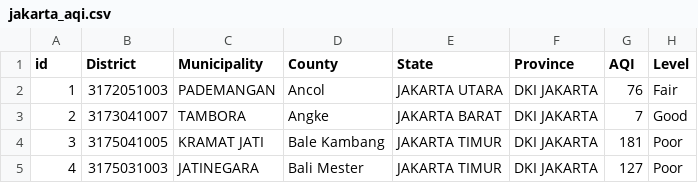
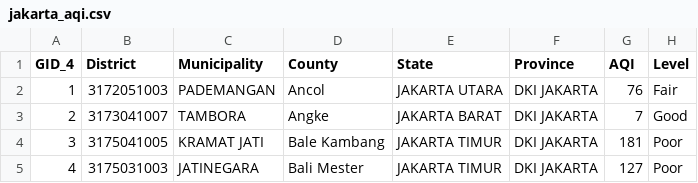
Before and after one commit to agung5114/a3plus, a CSV file: grabfoodcv/jakarta_aqi.csv, drawn as a sheet; only a part is shown.

Commit message:
Add files via upload

```diff
--- a/grabfoodcv/jakarta_aqi.csv
+++ b/grabfoodcv/jakarta_aqi.csv
@@ -1,2 +1,2 @@
-id,District,Municipality,County,State,Province,AQI,Level
+GID_4,District,Municipality,County,State,Province,AQI,Level
 1,3172051003,PADEMANGAN,Ancol,JAKARTA UTARA,DKI JAKARTA,76,Fair
```
